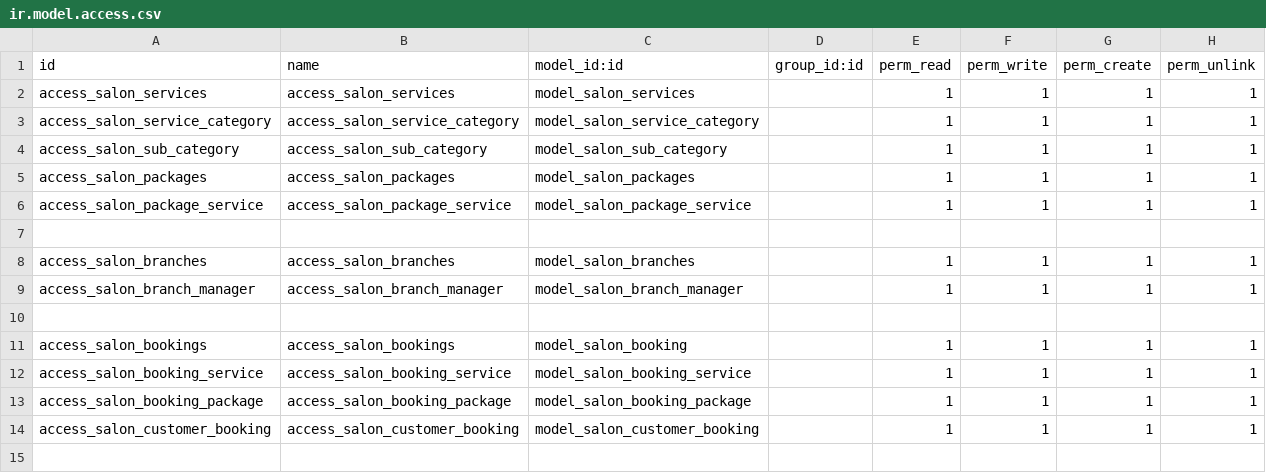
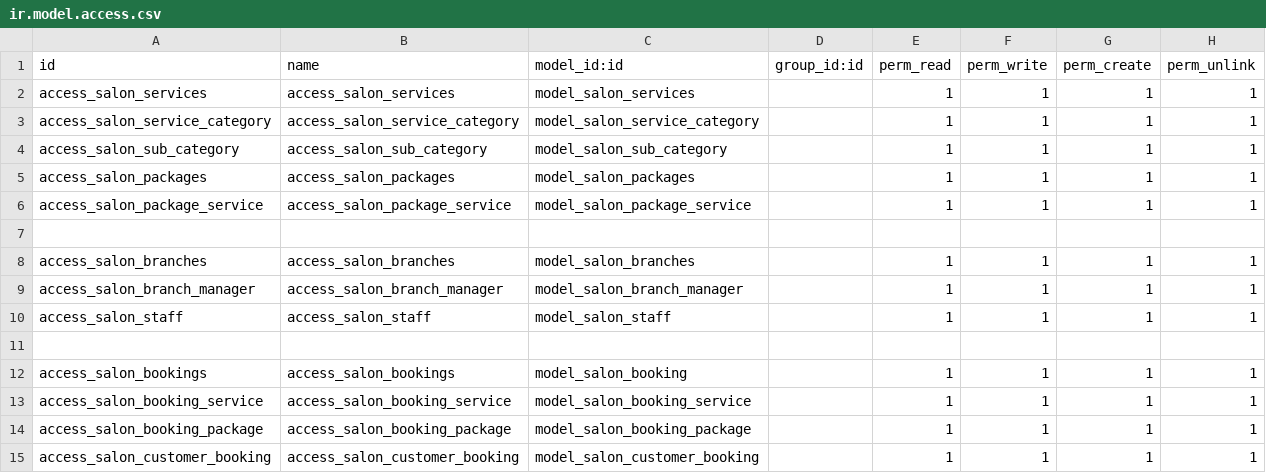
Before and after one commit to kenzo-ops/odoo-salon, a CSV file: salon_services/security/ir.model.access.csv, drawn as a sheet.

```diff
--- a/salon_services/security/ir.model.access.csv
+++ b/salon_services/security/ir.model.access.csv
@@ -9,2 +9,3 @@ access_salon_branches,access_salon_branches,model_salon_branches,,1,1,1,1
 access_salon_branch_manager,access_salon_branch_manager,model_salon_branch_manager,,1,1,1,1
+access_salon_staff,access_salon_staff,model_salon_staff,,1,1,1,1
 
```
Also changed, not shown: 11 other files.
